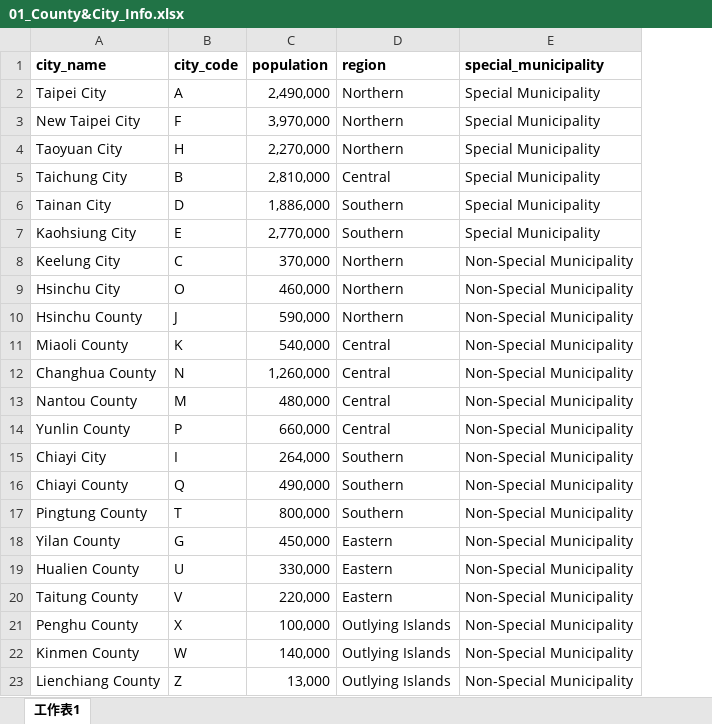
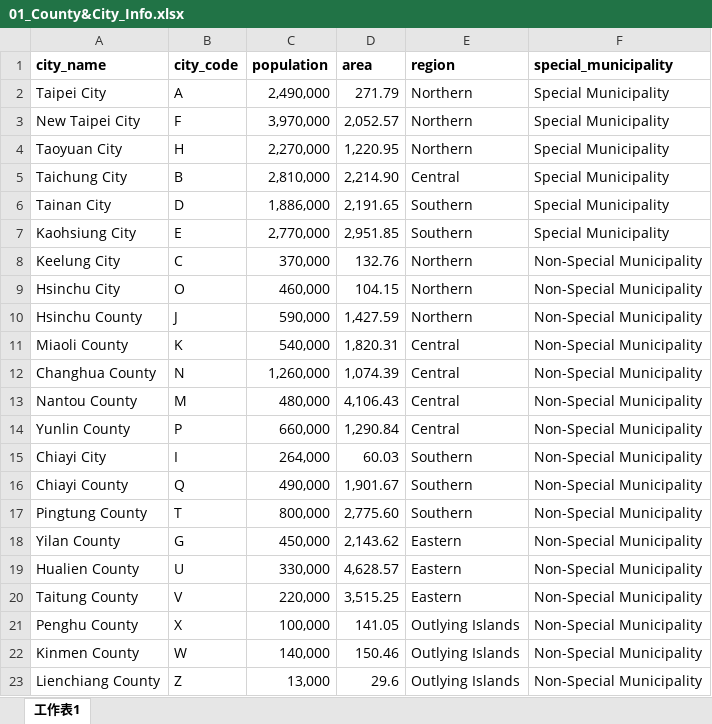
Before and after one commit to Kyou140/PDDS_Final_Project, an Excel workbook: database/data_raw/01_County&City_Info.xlsx, sheet 工作表1, drawn as a sheet; values as stored, in another font and other column widths than the file's, no borders; charts and pictures not drawn; the diff names each change by its address in the sheet, - before the commit and + after, or states it on an @@ line.

Commit message:
Refactor data fetching and add service accessibility map
Moved city, gender SMR, and welfare data fetching logic to dedicated modules under graph/python and updated app.py imports accordingly. Added a new route and backend logic for service accessibility map data, including SQL for facility density. Updated CSV, schema, and data loading to support city area. Refactored frontend layout and JS to support the new map and summary panels.

```diff
--- a/database/data_raw/01_County&City_Info.xlsx (sheet 工作表1)
+++ b/database/data_raw/01_County&City_Info.xlsx (sheet 工作表1)
+column D (area), rows 2-23: 271.79 | 2,052.57 | 1,220.95 | 2,214.90 | 2,191.65 | 2,951.85 | 132.76 | 104.15 | 1,427.59 | 1,820.31 | 1,074.39 | 4,106.43 | 1,290.84 | 60.03 | 1,901.67 | 2,775.60 | 2,143.62 | 4,628.57 | 3,515.25 | 141.05 | 150.46 | 29.6
```
Also changed, not shown: 13 other files.
